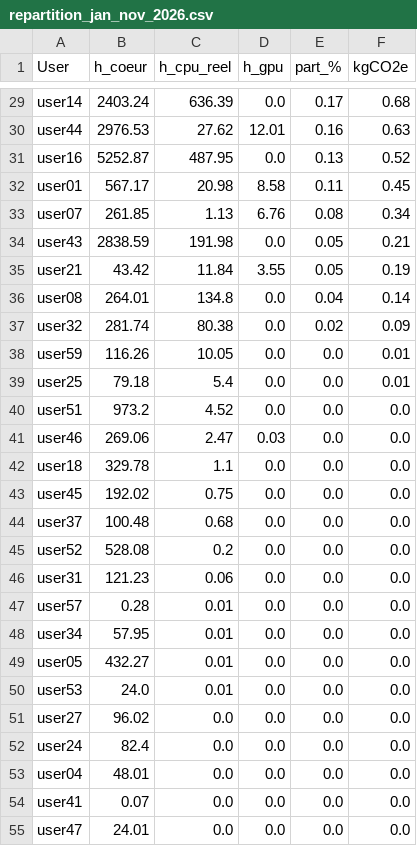
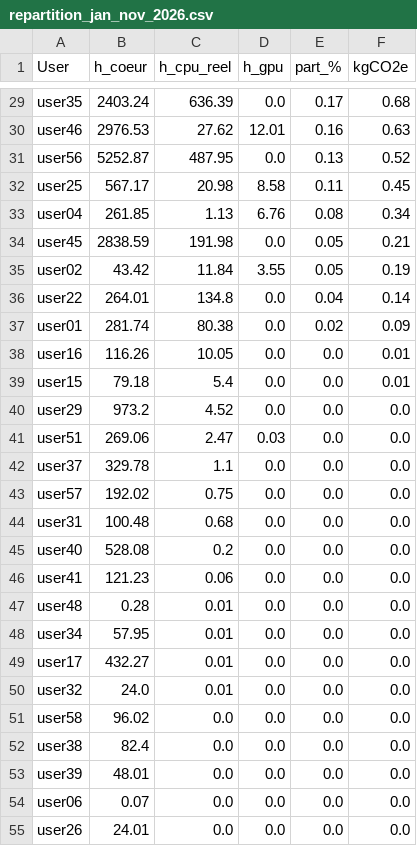
Before and after one commit to umr-marbec/marbec-green, a CSV file: marbec-gpu/data/repartition_jan_nov_2026.csv, drawn as a sheet; only a part is shown, gaps mark what is left out; the diff covers the shown part only; the diff names each change by its address in the sheet, - before the commit and + after, or states it on an @@ line.

```diff
--- a/marbec-gpu/data/repartition_jan_nov_2026.csv
+++ b/marbec-gpu/data/repartition_jan_nov_2026.csv
-A29 (User): user14
+A29 (User): user35
-A30 (User): user44
+A30 (User): user46
-A31 (User): user16
+A31 (User): user56
-A32 (User): user01
+A32 (User): user25
-A33 (User): user07
+A33 (User): user04
-A34 (User): user43
+A34 (User): user45
-A35 (User): user21
+A35 (User): user02
-A36 (User): user08
+A36 (User): user22
-A37 (User): user32
+A37 (User): user01
-A38 (User): user59
+A38 (User): user16
-A39 (User): user25
+A39 (User): user15
-A40 (User): user51
+A40 (User): user29
-A41 (User): user46
+A41 (User): user51
-A42 (User): user18
+A42 (User): user37
-A43 (User): user45
+A43 (User): user57
-A44 (User): user37
+A44 (User): user31
-A45 (User): user52
+A45 (User): user40
-A46 (User): user31
+A46 (User): user41
-A47 (User): user57
+A47 (User): user48
-A49 (User): user05
+A49 (User): user17
-A50 (User): user53
+A50 (User): user32
-A51 (User): user27
+A51 (User): user58
-A52 (User): user24
+A52 (User): user38
-A53 (User): user04
+A53 (User): user39
-A54 (User): user41
+A54 (User): user06
-A55 (User): user47
+A55 (User): user26
```
Also changed, not shown: 27 edited cells elsewhere in this file, marbec-gpu/data/repartition_nov_dec_2025.csv, 1 other file.
